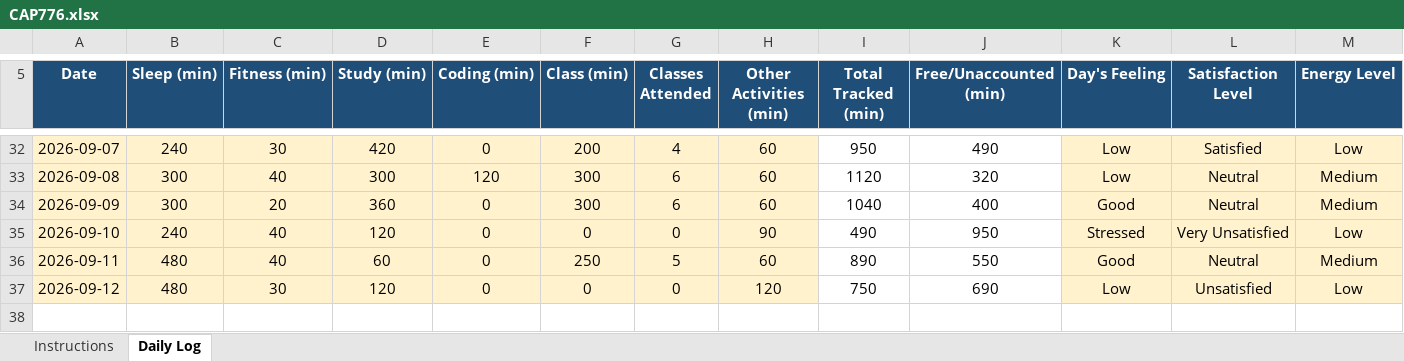
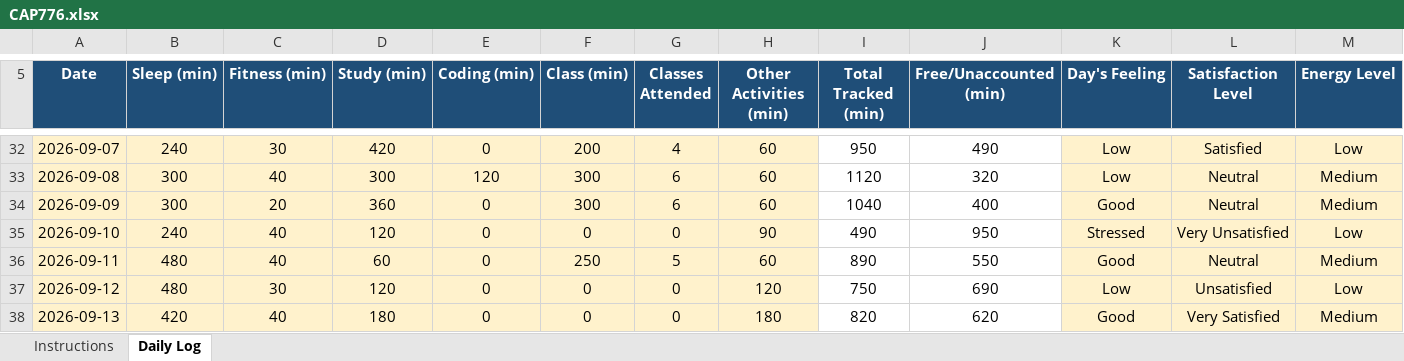
Before and after one commit to anishmm098/daily-routine, an Excel workbook: CAP776.xlsx, sheet Daily Log, drawn as a sheet; only a part is shown, gaps mark what is left out; values as stored, in another font and other column widths than the file's, no borders; conditional formats not drawn; rows hold the shown columns only; the diff names each change by its address in the sheet, - before the commit and + after, or states it on an @@ line.

Commit message:
Update CAP776.xlsx

```diff
--- a/CAP776.xlsx (sheet Daily Log)
+++ b/CAP776.xlsx (sheet Daily Log)
+row 38: 2026-09-13 | 420 | 40 | 180 | 0 | 0 | 0 | 180 | 820 | 620 | Good | Very Satisfied | Medium
```
